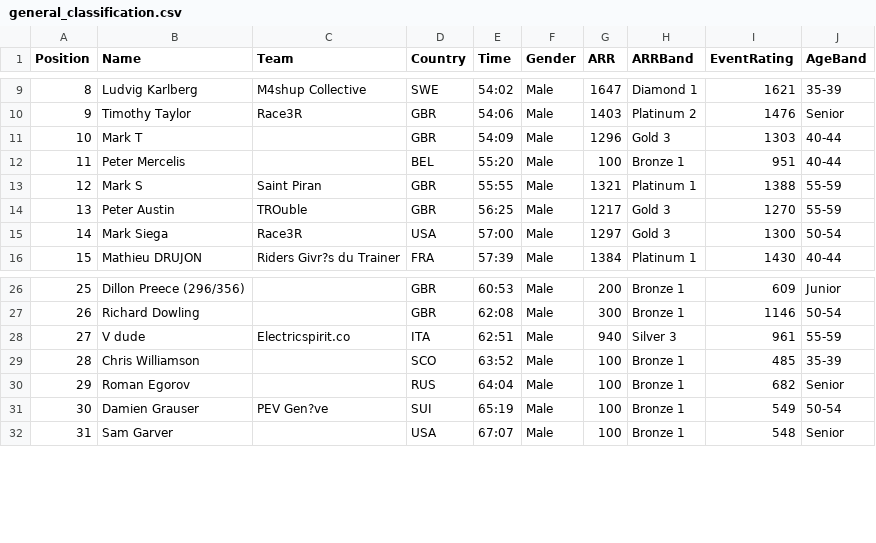
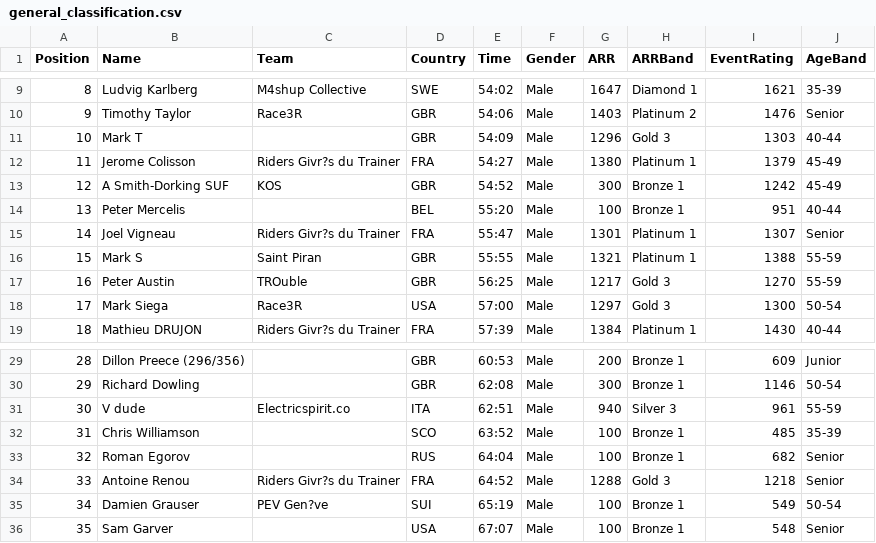
Before and after one commit to gloscherrybomb/ChaosRacing, a CSV file: general_classification/general_classification.csv, drawn as a sheet; only a part is shown, gaps mark what is left out; addresses are those after the commit; the diff names each change by its address in the sheet, - before the commit and + after, or states it on an @@ line.

Commit message:
Update general classification [2025-12-23 19:10:56]

```diff
--- a/general_classification/general_classification.csv
+++ b/general_classification/general_classification.csv
+row 12: 11 | Jerome Colisson | Riders Givr?s du Trainer | FRA | 54:27 | Male | 1380 | Platinum 1 | 1379 | 45-49
+row 13: 12 | A Smith-Dorking SUF | KOS | GBR | 54:52 | Male | 300 | Bronze 1 | 1242 | 45-49
@@ column A (Position) renumbered from row 14 down @@
+row 15: 14 | Joel Vigneau | Riders Givr?s du Trainer | FRA | 55:47 | Male | 1301 | Platinum 1 | 1307 | Senior
+row 34: 33 | Antoine Renou | Riders Givr?s du Trainer | FRA | 64:52 | Male | 1288 | Gold 3 | 1218 | Senior
```
